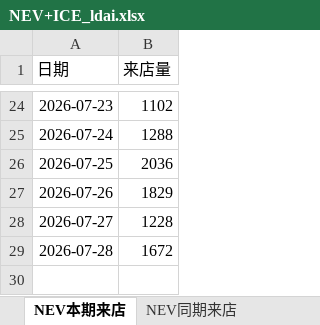
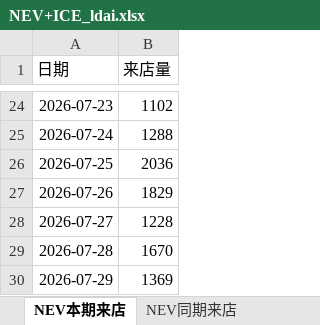
Before and after one commit to Django604/AI_Digest, an Excel workbook: data/source/NEV+ICE_ldai.xlsx, sheet NEV本期来店, drawn as a sheet; only a part is shown, gaps mark what is left out; values as stored, in another font and other column widths than the file's, no borders; the diff names each change by its address in the sheet, - before the commit and + after, or states it on an @@ line.

```diff
--- a/data/source/NEV+ICE_ldai.xlsx (sheet NEV本期来店)
+++ b/data/source/NEV+ICE_ldai.xlsx (sheet NEV本期来店)
-B29 (来店量): 1672
+B29 (来店量): 1670
+row 30: 2026-07-29 | 1369
```
Also changed, not shown: sheet ICE本期来店, sheet NEV同期来店, sheet ICE同期来店, data/source/NEV+ICE_xsai.xlsm, 5 other files.
